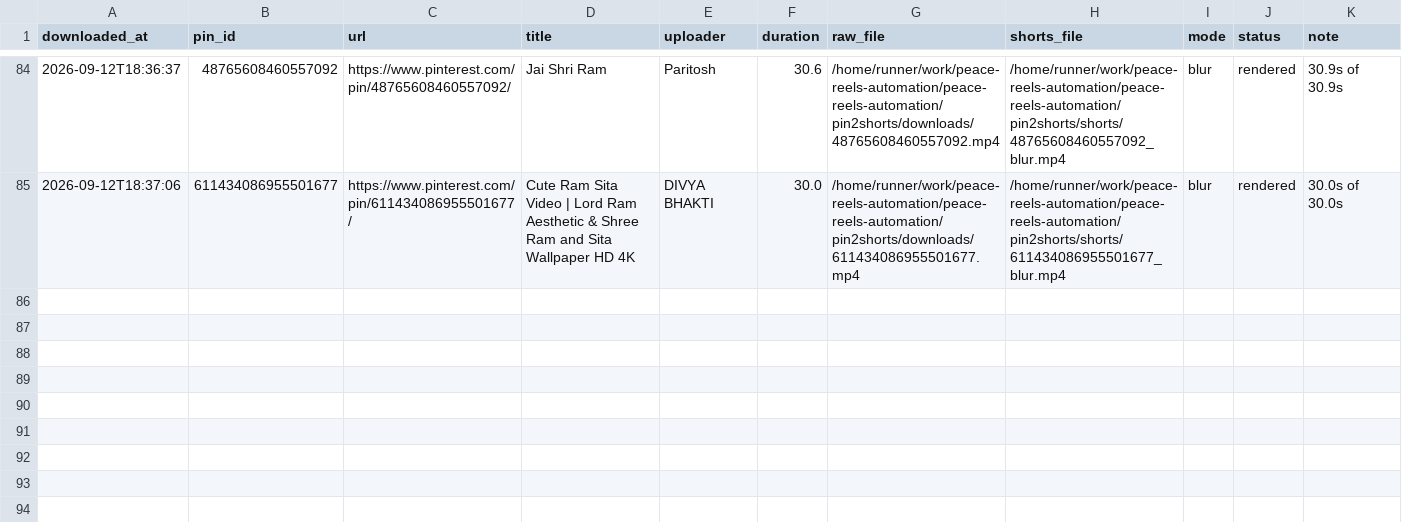
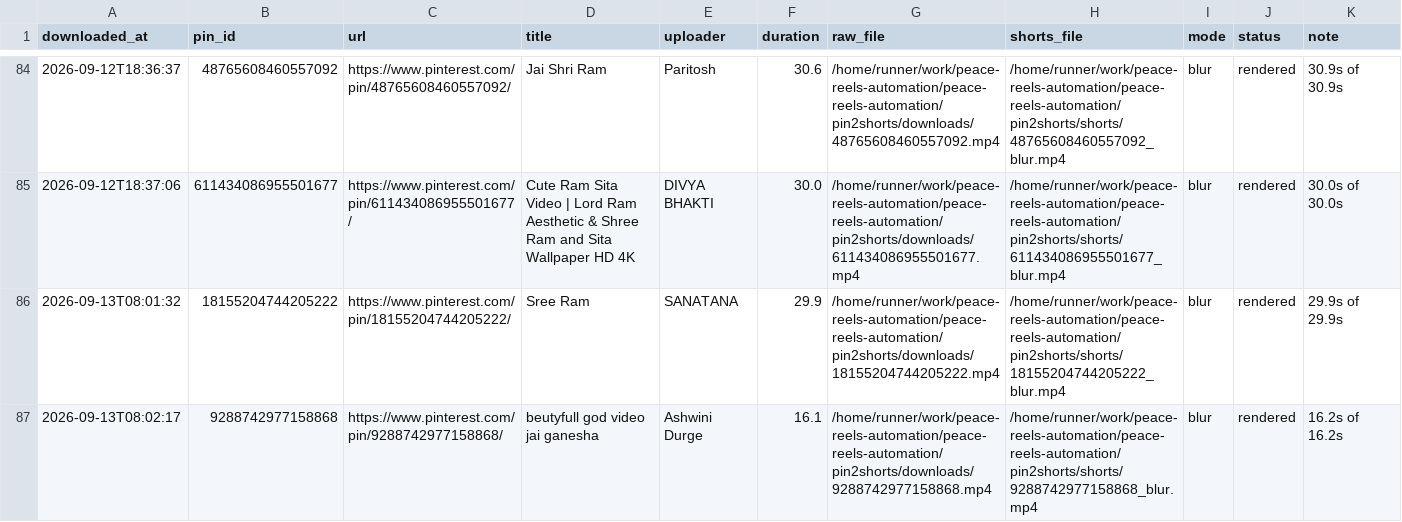
Before and after one commit to chetanJSPro/peace-reels-automation, a CSV file: pin2shorts/manifest.csv, drawn as a sheet; only a part is shown, gaps mark what is left out.

```diff
--- a/pin2shorts/manifest.csv
+++ b/pin2shorts/manifest.csv
@@ -85 +85,3 @@ downloaded_at,pin_id,url,title,uploader,duration,raw_file,shorts_file,mode,statu
 2026-09-12T18:37:06,611434086955501677,https://www.pinterest.com/pin/611434086955501677/,Cute Ram Sita Video | Lord Ram Aesthetic & Shree Ram and Sita Wallpaper HD 4K,DIVYA BHAKTI,30.0,/home/runner/work/peace-reels-automation/peace-reels-automation/pin2shorts/downloads/611434086955501677.mp4,/home/runner/work/peace-reels-automation/peace-reels-automation/pin2shorts/shorts/611434086955501677_blur.mp4,blur,rendered,30.0s of 30.0s
+2026-09-13T08:01:32,18155204744205222,https://www.pinterest.com/pin/18155204744205222/,Sree Ram,SANATANA,29.9,/home/runner/work/peace-reels-automation/peace-reels-automation/pin2shorts/downloads/18155204744205222.mp4,/home/runner/work/peace-reels-automation/peace-reels-automation/pin2shorts/shorts/18155204744205222_blur.mp4,blur,rendered,29.9s of 29.9s
+2026-09-13T08:02:17,9288742977158868,https://www.pinterest.com/pin/9288742977158868/,beutyfull god video jai ganesha,Ashwini Durge,16.1,/home/runner/work/peace-reels-automation/peace-reels-automation/pin2shorts/downloads/9288742977158868.mp4,/home/runner/work/peace-reels-automation/peace-reels-automation/pin2shorts/shorts/9288742977158868_blur.mp4,blur,rendered,16.2s of 16.2s
```
Also changed, not shown: pin2shorts/uploads.csv, 2 other files.
